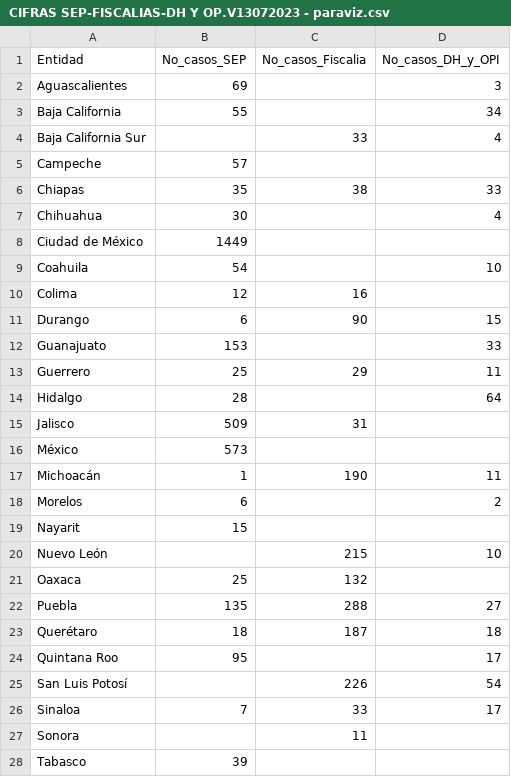
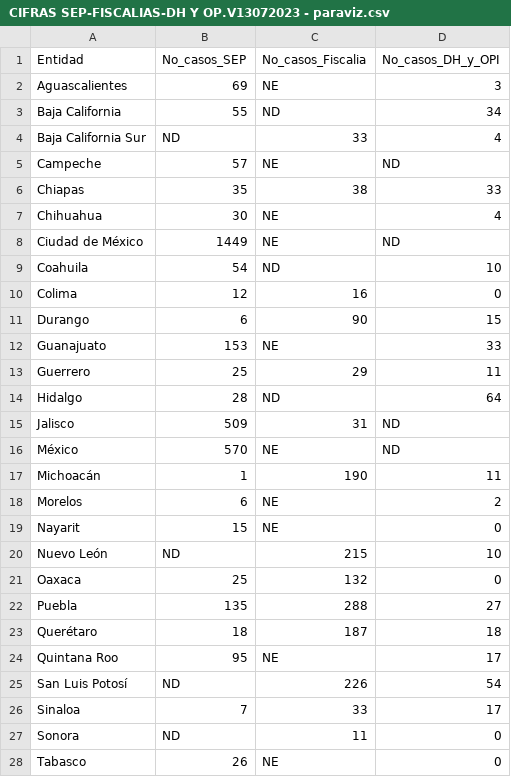
Before and after one commit to jdanielgoh/abuso-escuelas, a CSV file: public/datos/CIFRAS SEP-FISCALIAS-DH Y OP.V13072023 - paraviz.csv, drawn as a sheet; only a part is shown; the diff covers the shown part only.

```diff
--- a/public/datos/CIFRAS SEP-FISCALIAS-DH Y OP.V13072023 - paraviz.csv
+++ b/public/datos/CIFRAS SEP-FISCALIAS-DH Y OP.V13072023 - paraviz.csv
@@ -1,28 +1,28 @@
 Entidad,No_casos_SEP,No_casos_Fiscalia,No_casos_DH_y_OPI
-Aguascalientes,69,,3
-Baja California,55,,34
-Baja California Sur,,33,4
-Campeche,57,,
+Aguascalientes,69,NE,3
+Baja California,55,ND,34
+Baja California Sur,ND,33,4
+Campeche,57,NE,ND
 Chiapas,35,38,33
-Chihuahua,30,,4
-Ciudad de México,1449,,
-Coahuila,54,,10
-Colima,12,16,
+Chihuahua,30,NE,4
+Ciudad de México,1449,NE,ND
+Coahuila,54,ND,10
+Colima,12,16,0
 Durango,6,90,15
-Guanajuato,153,,33
+Guanajuato,153,NE,33
 Guerrero,25,29,11
-Hidalgo,28,,64
-Jalisco,509,31,
-México,573,,
+Hidalgo,28,ND,64
+Jalisco,509,31,ND
+México,570,NE,ND
 Michoacán,1,190,11
-Morelos,6,,2
-Nayarit,15,,
-Nuevo León,,215,10
-Oaxaca,25,132,
+Morelos,6,NE,2
+Nayarit,15,NE,0
+Nuevo León,ND,215,10
+Oaxaca,25,132,0
 Puebla,135,288,27
 Querétaro,18,187,18
-Quintana Roo,95,,17
-San Luis Potosí,,226,54
+Quintana Roo,95,NE,17
+San Luis Potosí,ND,226,54
 Sinaloa,7,33,17
-Sonora,,11,
-Tabasco,39,,
+Sonora,ND,11,0
+Tabasco,26,NE,0
```
Also changed, not shown: 6 edited cells elsewhere in this file, public/datos/base_protocolos_tabla.csv, 51 other files.
